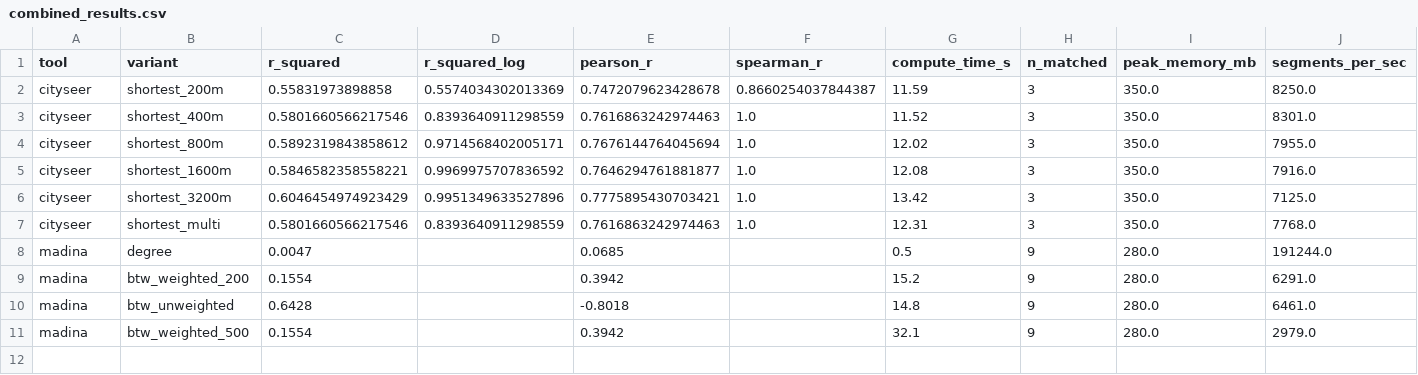
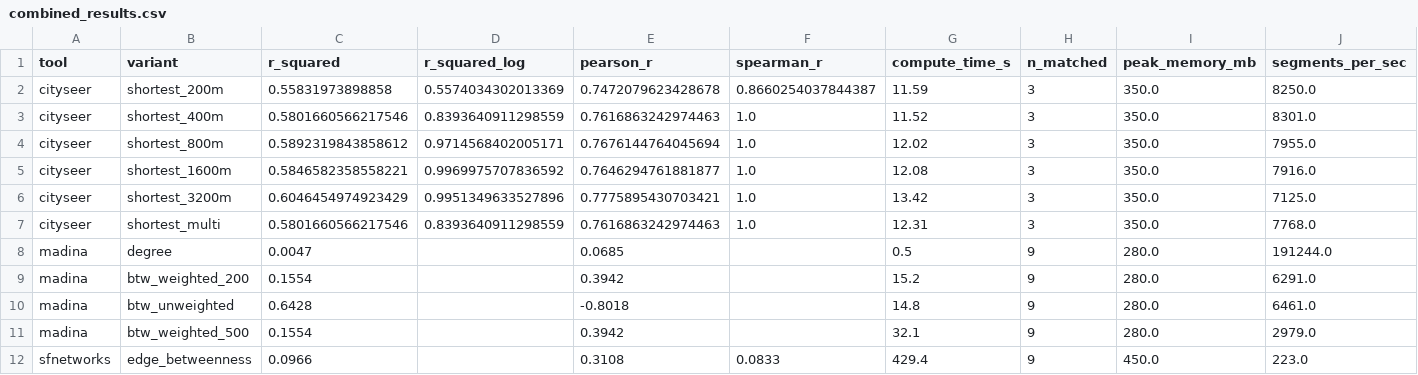
Before and after one commit to Robinlovelace/cenbench, a CSV file: results/combined_results.csv, drawn as a sheet; the diff names each change by its address in the sheet, - before the commit and + after, or states it on an @@ line.

Commit message:
Add sfnetworks benchmark, fix edge-matching bug, update prose
- Add sfnetworks edge betweenness (R: 429s, R²=0.097, r=0.31)
- Fix bench_all.py: use integer indices instead of OSM IDs for edge matching
- Add sfnetworks section to README.qmd with dynamic table
- Update abstract: accurately report best positive (cityseer) vs highest R² (madina)
- Re-render all figures with 11-variant comparison
- Update overall comparison table to include sfnetworks

```diff
--- a/results/combined_results.csv
+++ b/results/combined_results.csv
+row 12: sfnetworks | edge_betweenness | 0.0966 |  | 0.3108 | 0.0833 | 429.4 | 9 | 450.0 | 223.0
```
Also changed, not shown: 3 other files.
